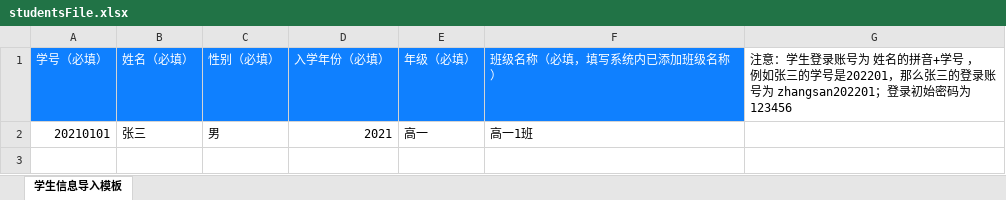
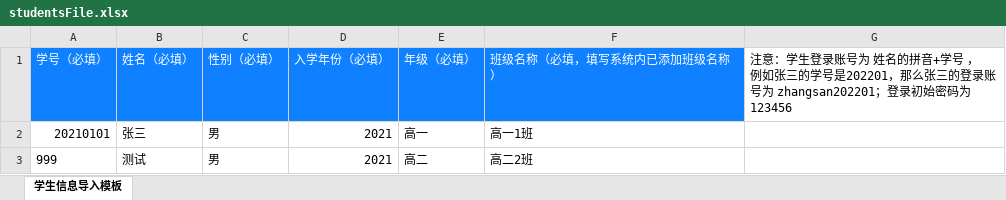
Before and after one commit to luKorea/front-qianzhihe, an Excel workbook: src/views/admin/students/studentsFile.xlsx, sheet 学生信息导入模板, drawn as a sheet; values as stored, in another font and other column widths than the file's, no borders; the diff names each change by its address in the sheet, - before the commit and + after, or states it on an @@ line.

```diff
--- a/src/views/admin/students/studentsFile.xlsx (sheet 学生信息导入模板)
+++ b/src/views/admin/students/studentsFile.xlsx (sheet 学生信息导入模板)
+row 3: 999 | 测试 | 男 | 2021 | 高二 | 高二2班
```
Also changed, not shown: 13 other files.
